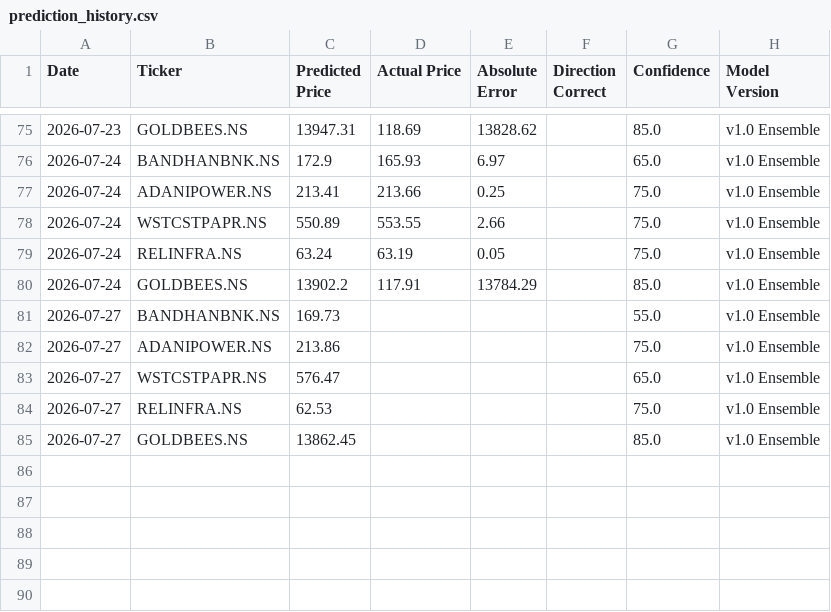
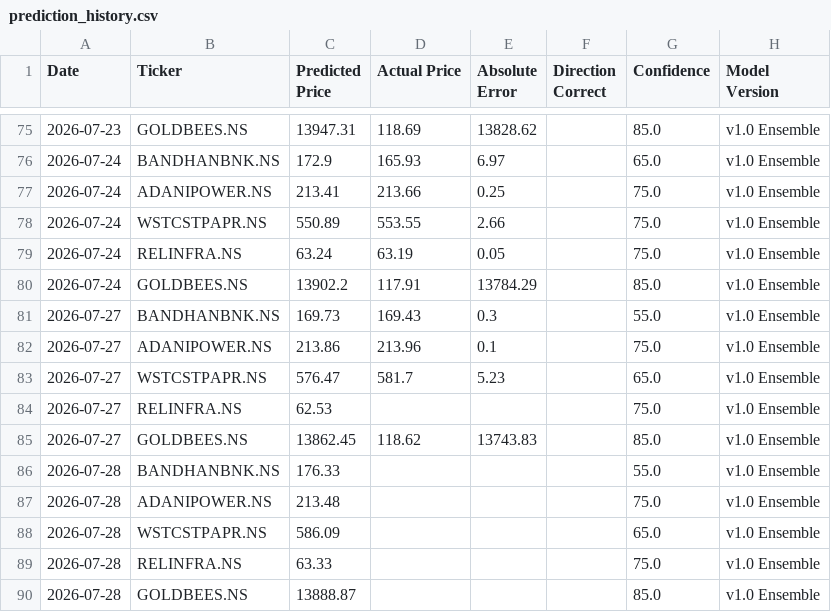
Before and after one commit to Arya1754/Finance-Tracker, a CSV file: data/prediction_history.csv, drawn as a sheet; only a part is shown, gaps mark what is left out.

```diff
--- a/data/prediction_history.csv
+++ b/data/prediction_history.csv
@@ -80,6 +80,11 @@ Date,Ticker,Predicted Price,Actual Price,Absolute Error,Direction Correct,Confid
 2026-07-24,GOLDBEES.NS,13902.2,117.91,13784.29,,85.0,v1.0 Ensemble
-2026-07-27,BANDHANBNK.NS,169.73,,,,55.0,v1.0 Ensemble
-2026-07-27,ADANIPOWER.NS,213.86,,,,75.0,v1.0 Ensemble
-2026-07-27,WSTCSTPAPR.NS,576.47,,,,65.0,v1.0 Ensemble
+2026-07-27,BANDHANBNK.NS,169.73,169.43,0.3,,55.0,v1.0 Ensemble
+2026-07-27,ADANIPOWER.NS,213.86,213.96,0.1,,75.0,v1.0 Ensemble
+2026-07-27,WSTCSTPAPR.NS,576.47,581.7,5.23,,65.0,v1.0 Ensemble
 2026-07-27,RELINFRA.NS,62.53,,,,75.0,v1.0 Ensemble
-2026-07-27,GOLDBEES.NS,13862.45,,,,85.0,v1.0 Ensemble
+2026-07-27,GOLDBEES.NS,13862.45,118.62,13743.83,,85.0,v1.0 Ensemble
+2026-07-28,BANDHANBNK.NS,176.33,,,,55.0,v1.0 Ensemble
+2026-07-28,ADANIPOWER.NS,213.48,,,,75.0,v1.0 Ensemble
+2026-07-28,WSTCSTPAPR.NS,586.09,,,,65.0,v1.0 Ensemble
+2026-07-28,RELINFRA.NS,63.33,,,,75.0,v1.0 Ensemble
+2026-07-28,GOLDBEES.NS,13888.87,,,,85.0,v1.0 Ensemble
```
Also changed, not shown: 3 other files.
